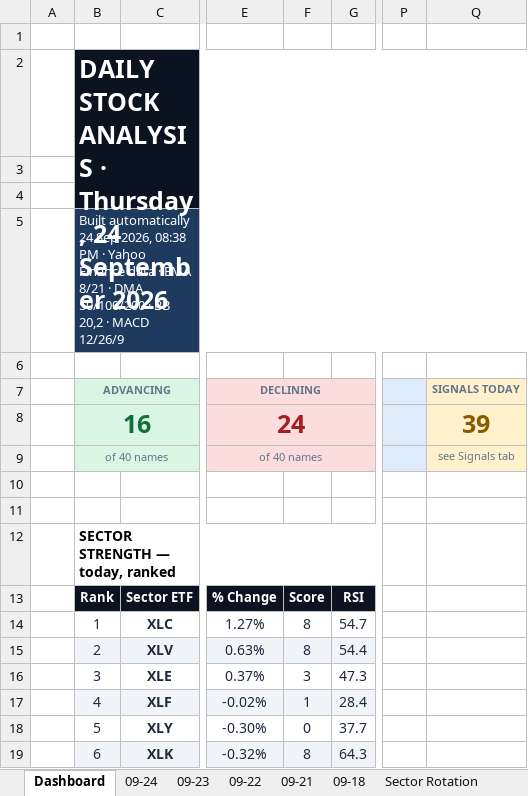
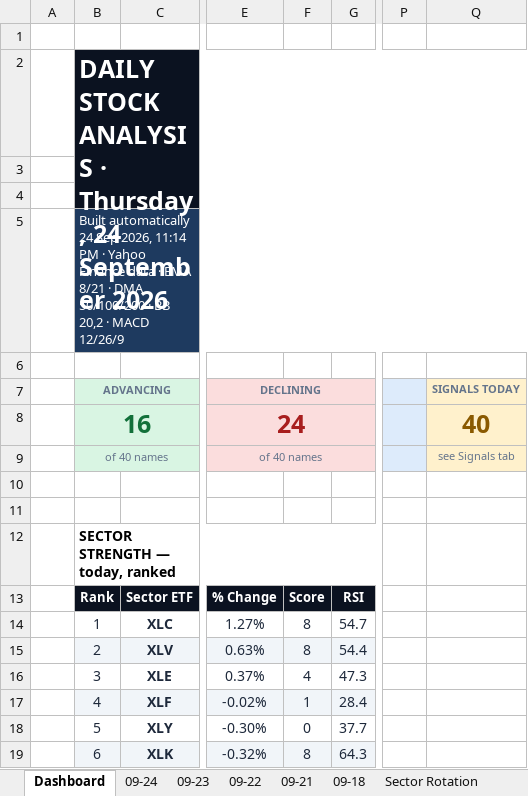
Before and after one commit to GeoWizard4645/Stock-Analysis-for-my-Grandpa, an Excel workbook: docs/data/latest.xlsx, sheet Dashboard, drawn as a sheet; only a part is shown, gaps mark what is left out; values as stored, in another font and other column widths than the file's, no borders; charts and pictures and conditional formats not drawn; the diff names each change by its address in the sheet, - before the commit and + after, or states it on an @@ line.

```diff
--- a/docs/data/latest.xlsx (sheet Dashboard)
+++ b/docs/data/latest.xlsx (sheet Dashboard)
-B5 (ADVANCING): …Sep 2026, 08:38 PM ·…
+B5 (ADVANCING): …Sep 2026, 11:14 PM ·…
-Q8 (SIGNALS TODAY): 39
+Q8 (SIGNALS TODAY): 40
-F16: 3
+F16: 4
```
Also changed, not shown: sheet 09-24, sheet Signals, sheet Sector Rotation, sheet 09-23, sheet 09-21, sheet 09-22, 1 more sheet, 1 other file.
